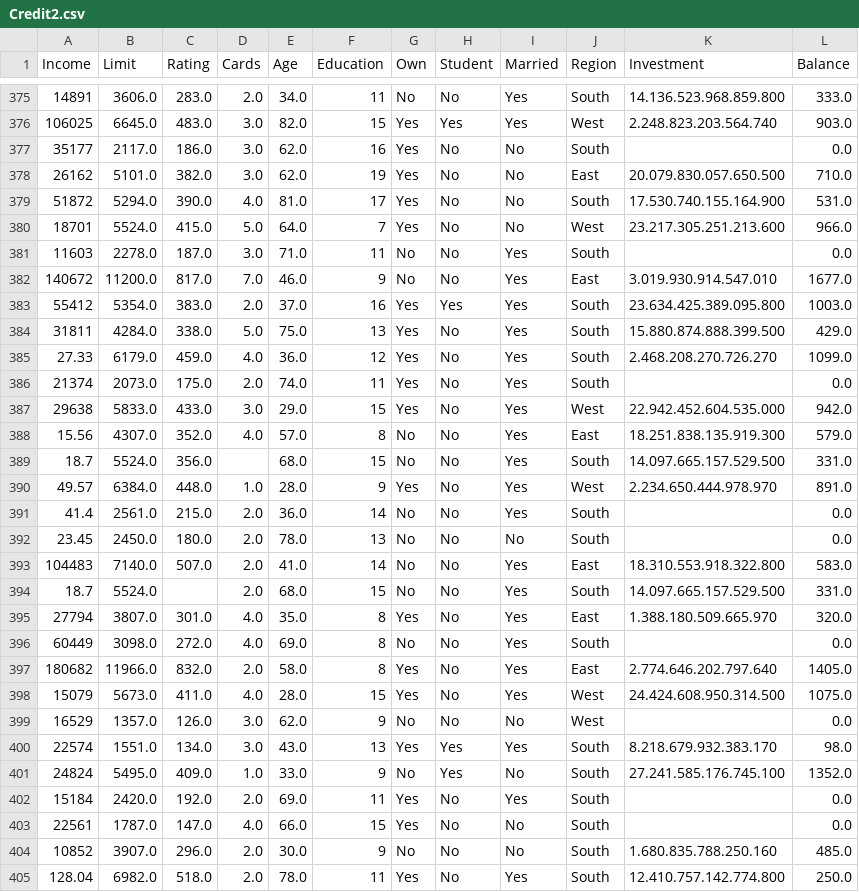
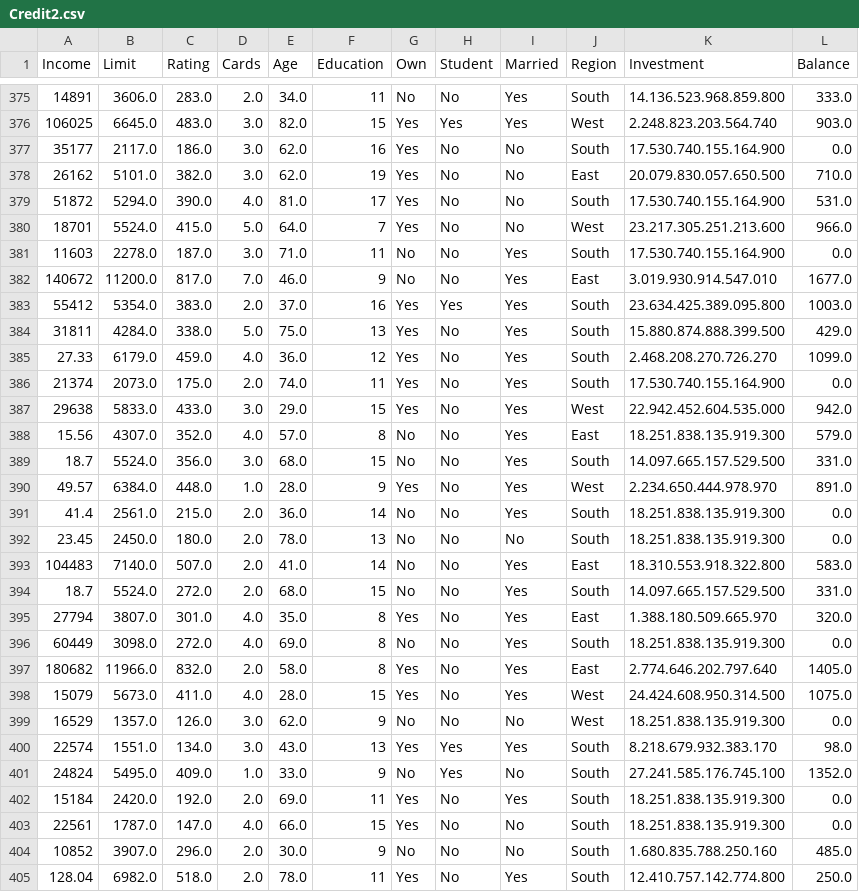
Before and after one commit to SantiagoMoraV/Medida-de-rendimiento, a CSV file: Credit2.csv, drawn as a sheet; only a part is shown, gaps mark what is left out; the diff covers the shown part only.

```diff
--- a/Credit2.csv
+++ b/Credit2.csv
@@ -376,3 +376,3 @@ Income;Limit;Rating;Cards;Age;Education;Own;Student;Married;Region;Investment;Ba
 106025;6645.0;483.0;3.0;82.0;15;Yes;Yes;Yes;West;2.248.823.203.564.740;903.0
-35177;2117.0;186.0;3.0;62.0;16;Yes;No;No;South;;0.0
+35177;2117.0;186.0;3.0;62.0;16;Yes;No;No;South;17.530.740.155.164.900;0.0
 26162;5101.0;382.0;3.0;62.0;19;Yes;No;No;East;20.079.830.057.650.500;710.0
@@ -380,3 +380,3 @@ Income;Limit;Rating;Cards;Age;Education;Own;Student;Married;Region;Investment;Ba
 18701;5524.0;415.0;5.0;64.0;7;Yes;No;No;West;23.217.305.251.213.600;966.0
-11603;2278.0;187.0;3.0;71.0;11;No;No;Yes;South;;0.0
+11603;2278.0;187.0;3.0;71.0;11;No;No;Yes;South;17.530.740.155.164.900;0.0
 140672;11200.0;817.0;7.0;46.0;9;No;No;Yes;East;3.019.930.914.547.010;1677.0
@@ -385,20 +385,20 @@ Income;Limit;Rating;Cards;Age;Education;Own;Student;Married;Region;Investment;Ba
 27.33;6179.0;459.0;4.0;36.0;12;Yes;No;Yes;South;2.468.208.270.726.270;1099.0
-21374;2073.0;175.0;2.0;74.0;11;Yes;No;Yes;South;;0.0
+21374;2073.0;175.0;2.0;74.0;11;Yes;No;Yes;South;17.530.740.155.164.900;0.0
 29638;5833.0;433.0;3.0;29.0;15;Yes;No;Yes;West;22.942.452.604.535.000;942.0
 15.56;4307.0;352.0;4.0;57.0;8;No;No;Yes;East;18.251.838.135.919.300;579.0
-18.7;5524.0;356.0;;68.0;15;No;No;Yes;South;14.097.665.157.529.500;331.0
+18.7;5524.0;356.0;3.0;68.0;15;No;No;Yes;South;14.097.665.157.529.500;331.0
 49.57;6384.0;448.0;1.0;28.0;9;Yes;No;Yes;West;2.234.650.444.978.970;891.0
-41.4;2561.0;215.0;2.0;36.0;14;No;No;Yes;South;;0.0
-23.45;2450.0;180.0;2.0;78.0;13;No;No;No;South;;0.0
+41.4;2561.0;215.0;2.0;36.0;14;No;No;Yes;South;18.251.838.135.919.300;0.0
+23.45;2450.0;180.0;2.0;78.0;13;No;No;No;South;18.251.838.135.919.300;0.0
 104483;7140.0;507.0;2.0;41.0;14;No;No;Yes;East;18.310.553.918.322.800;583.0
-18.7;5524.0;;2.0;68.0;15;No;No;Yes;South;14.097.665.157.529.500;331.0
+18.7;5524.0;272.0;2.0;68.0;15;No;No;Yes;South;14.097.665.157.529.500;331.0
 27794;3807.0;301.0;4.0;35.0;8;Yes;No;Yes;East;1.388.180.509.665.970;320.0
-60449;3098.0;272.0;4.0;69.0;8;No;No;Yes;South;;0.0
+60449;3098.0;272.0;4.0;69.0;8;No;No;Yes;South;18.251.838.135.919.300;0.0
 180682;11966.0;832.0;2.0;58.0;8;Yes;No;Yes;East;2.774.646.202.797.640;1405.0
 15079;5673.0;411.0;4.0;28.0;15;Yes;No;Yes;West;24.424.608.950.314.500;1075.0
-16529;1357.0;126.0;3.0;62.0;9;No;No;No;West;;0.0
+16529;1357.0;126.0;3.0;62.0;9;No;No;No;West;18.251.838.135.919.300;0.0
 22574;1551.0;134.0;3.0;43.0;13;Yes;Yes;Yes;South;8.218.679.932.383.170;98.0
 24824;5495.0;409.0;1.0;33.0;9;No;Yes;No;South;27.241.585.176.745.100;1352.0
-15184;2420.0;192.0;2.0;69.0;11;Yes;No;Yes;South;;0.0
-22561;1787.0;147.0;4.0;66.0;15;Yes;No;No;South;;0.0
+15184;2420.0;192.0;2.0;69.0;11;Yes;No;Yes;South;18.251.838.135.919.300;0.0
+22561;1787.0;147.0;4.0;66.0;15;Yes;No;No;South;18.251.838.135.919.300;0.0
 10852;3907.0;296.0;2.0;30.0;9;No;No;No;South;1.680.835.788.250.160;485.0
```
Also changed, not shown: 1 added row, 1 removed row and 87 edited cells elsewhere in this file.
